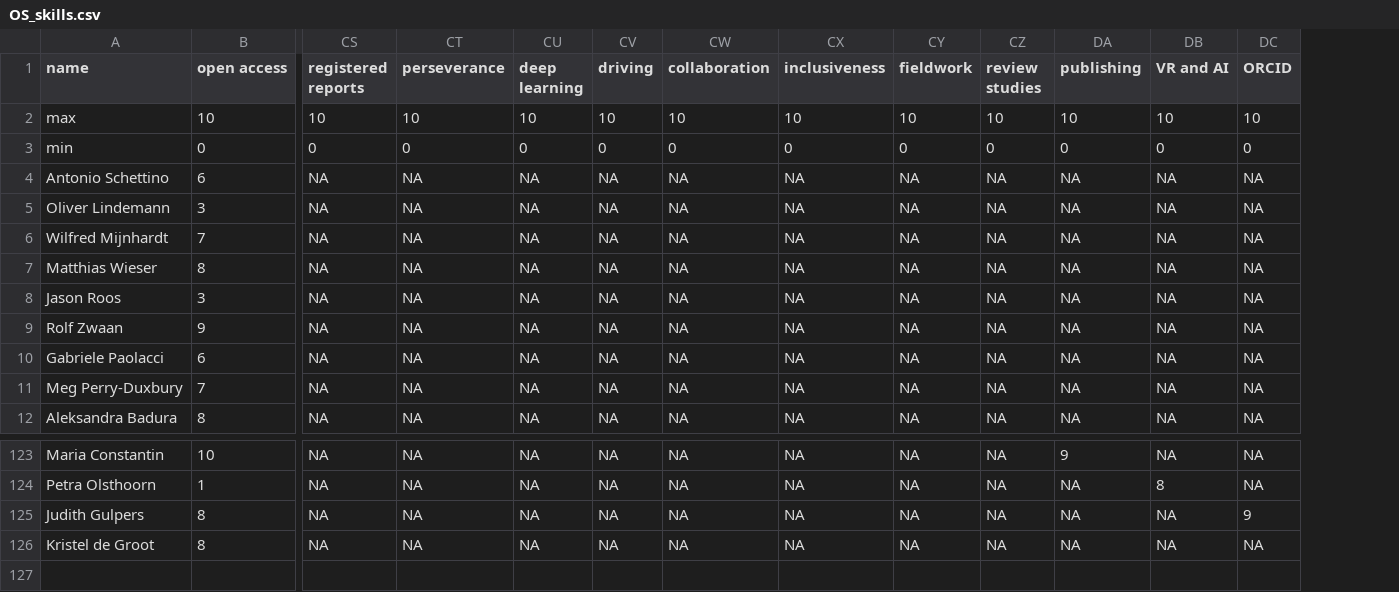
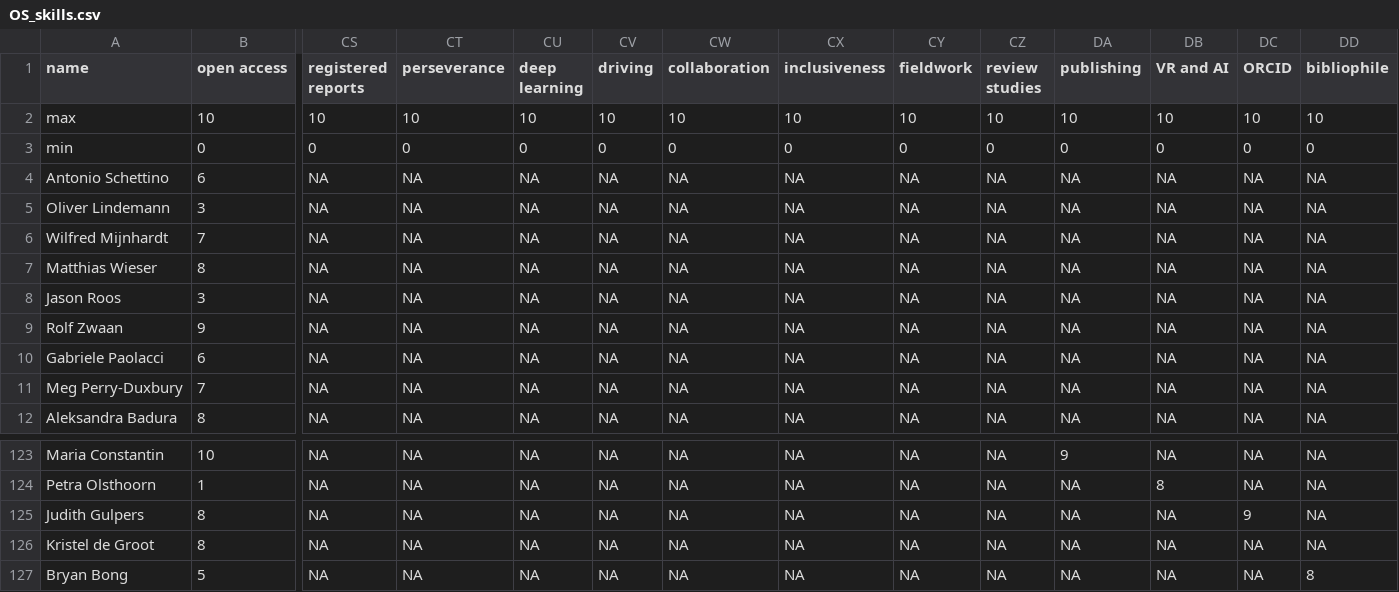
Before and after one commit to osc-rotterdam/osc-rotterdam.github.io, a CSV file: static/OS_skills.csv, drawn as a sheet; only a part is shown, gaps mark what is left out; rows hold the shown columns only; the diff names each change by its address in the sheet, - before the commit and + after, or states it on an @@ line.

Commit message:
OSCR Member: Bryan Bong

```diff
--- a/static/OS_skills.csv
+++ b/static/OS_skills.csv
+column DD (bibliophile), rows 2-12: 10 | 0 | NA | NA | NA | NA | NA | NA | NA | NA | NA; rows 123-126: all NA
+row 127: Bryan Bong | 5 | NA | NA | NA | NA | NA | NA | NA | NA | NA | NA | NA | 8
```
Also changed, not shown: 5 other files.
